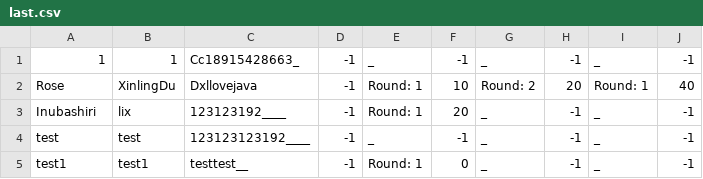
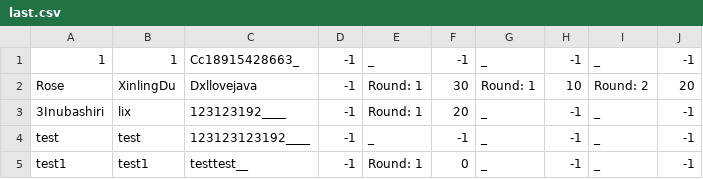
Before and after one commit to Iriswly/QuizSystem, a CSV file: resources/last.csv, drawn as a sheet.

```diff
--- a/resources/last.csv
+++ b/resources/last.csv
@@ -1,4 +1,4 @@
 1,1,Cc18915428663_,-1,_,-1,_,-1,_,-1
-Rose,XinlingDu,Dxllovejava,-1,Round: 1,10,Round: 2,20,Round: 1,40
-Inubashiri,lix,123123192____,-1,Round: 1,20,_,-1,_,-1
+Rose,XinlingDu,Dxllovejava,-1,Round: 1,30,Round: 1,10,Round: 2,20
+3Inubashiri,lix,123123192____,-1,Round: 1,20,_,-1,_,-1
 test,test,123123123192____,-1,_,-1,_,-1,_,-1
```
Also changed, not shown: resources/users.csv, 6 other files.
